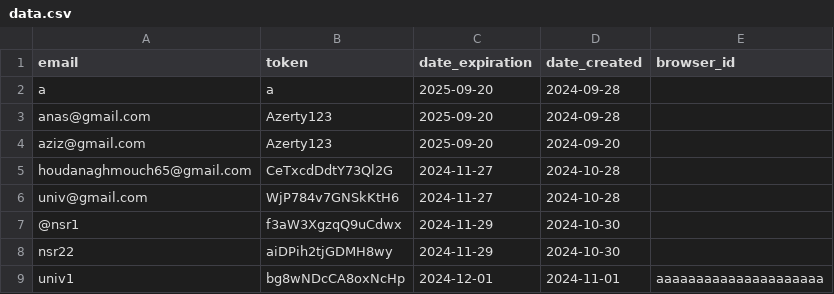
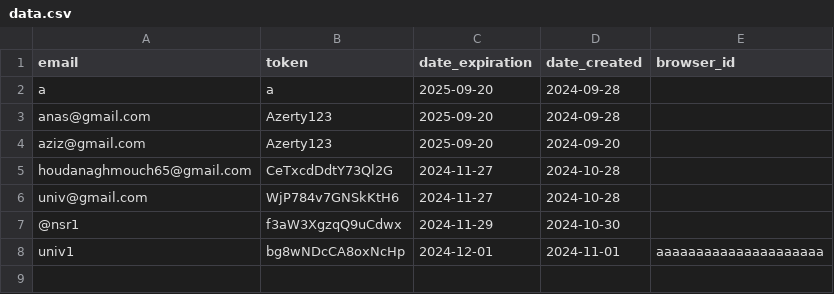
Before and after one commit to zero1-boop/zero, a CSV file: data.csv, drawn as a sheet.

Commit message:
Updated data.csv: delete action performed.

```diff
--- a/data.csv
+++ b/data.csv
@@ -7,3 +7,2 @@ univ@gmail.com,WjP784v7GNSkKtH6,2024-11-27,2024-10-28,
 @nsr1,f3aW3XgzqQ9uCdwx,2024-11-29,2024-10-30,
-nsr22,aiDPih2tjGDMH8wy,2024-11-29,2024-10-30,
 univ1,bg8wNDcCA8oxNcHp,2024-12-01,2024-11-01,aaaaaaaaaaaaaaaaaaaaa
```
